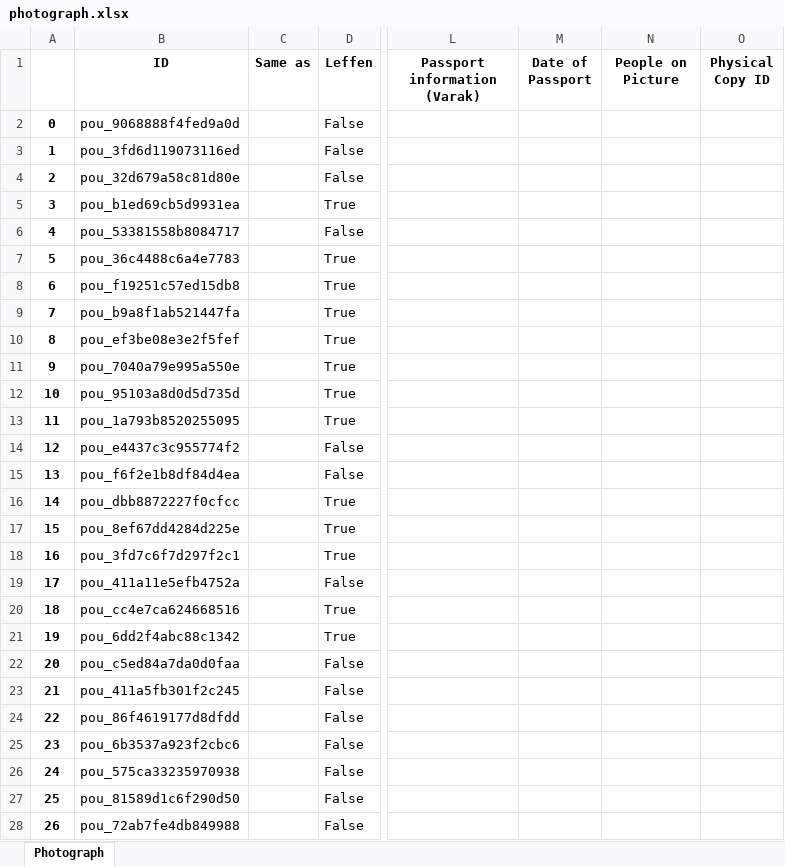
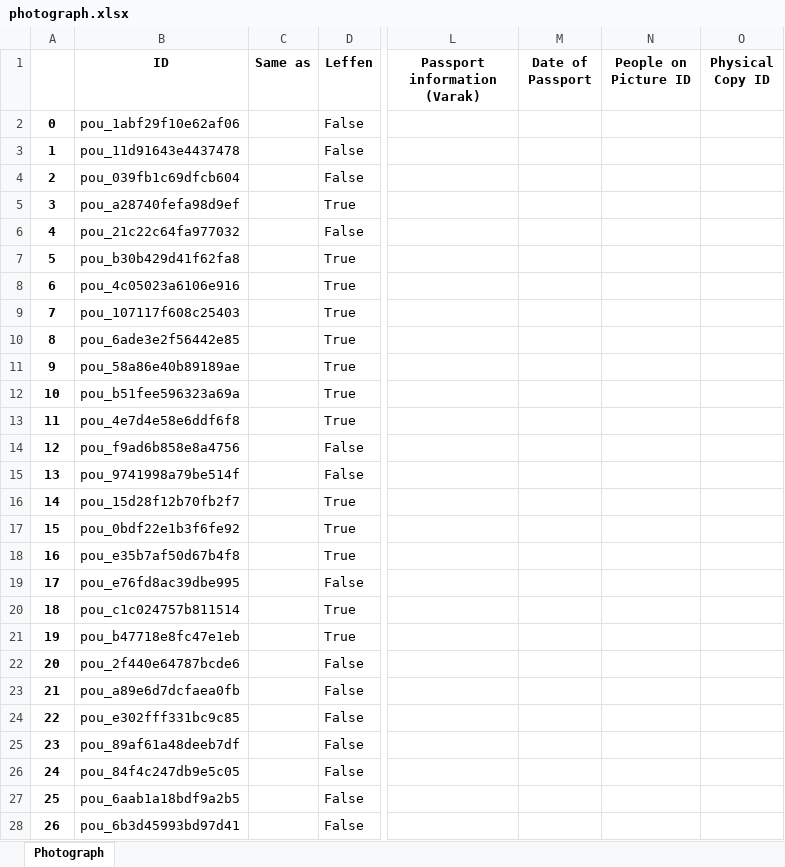
Before and after one commit to dhlab-basel/0827-pou-scripts, an Excel workbook: 04_output_data/photograph.xlsx, sheet Photograph, drawn as a sheet; only a part is shown, gaps mark what is left out; values as stored, in another font and other column widths than the file's, no borders; the diff covers the shown part only; the diff names each change by its address in the sheet, - before the commit and + after, or states it on an @@ line.

```diff
--- a/04_output_data/photograph.xlsx (sheet Photograph)
+++ b/04_output_data/photograph.xlsx (sheet Photograph)
-N1: People on Picture
+N1: People on Picture ID
-B2 (ID): pou_9068888f4fed9a0d
+B2 (ID): pou_1abf29f10e62af06
-B3 (ID): pou_3fd6d119073116ed
+B3 (ID): pou_11d91643e4437478
-B4 (ID): pou_32d679a58c81d80e
+B4 (ID): pou_039fb1c69dfcb604
-B5 (ID): pou_b1ed69cb5d9931ea
+B5 (ID): pou_a28740fefa98d9ef
-B6 (ID): pou_53381558b8084717
+B6 (ID): pou_21c22c64fa977032
-B7 (ID): pou_36c4488c6a4e7783
+B7 (ID): pou_b30b429d41f62fa8
-B8 (ID): pou_f19251c57ed15db8
+B8 (ID): pou_4c05023a6106e916
-B9 (ID): pou_b9a8f1ab521447fa
+B9 (ID): pou_107117f608c25403
-B10 (ID): pou_ef3be08e3e2f5fef
+B10 (ID): pou_6ade3e2f56442e85
-B11 (ID): pou_7040a79e995a550e
+B11 (ID): pou_58a86e40b89189ae
-B12 (ID): pou_95103a8d0d5d735d
+B12 (ID): pou_b51fee596323a69a
-B13 (ID): pou_1a793b8520255095
+B13 (ID): pou_4e7d4e58e6ddf6f8
-B14 (ID): pou_e4437c3c955774f2
+B14 (ID): pou_f9ad6b858e8a4756
-B15 (ID): pou_f6f2e1b8df84d4ea
+B15 (ID): pou_9741998a79be514f
-B16 (ID): pou_dbb8872227f0cfcc
+B16 (ID): pou_15d28f12b70fb2f7
-B17 (ID): pou_8ef67dd4284d225e
+B17 (ID): pou_0bdf22e1b3f6fe92
-B18 (ID): pou_3fd7c6f7d297f2c1
+B18 (ID): pou_e35b7af50d67b4f8
-B19 (ID): pou_411a11e5efb4752a
+B19 (ID): pou_e76fd8ac39dbe995
-B20 (ID): pou_cc4e7ca624668516
+B20 (ID): pou_c1c024757b811514
-B21 (ID): pou_6dd2f4abc88c1342
+B21 (ID): pou_b47718e8fc47e1eb
-B22 (ID): pou_c5ed84a7da0d0faa
+B22 (ID): pou_2f440e64787bcde6
-B23 (ID): pou_411a5fb301f2c245
+B23 (ID): pou_a89e6d7dcfaea0fb
-B24 (ID): pou_86f4619177d8dfdd
+B24 (ID): pou_e302fff331bc9c85
-B25 (ID): pou_6b3537a923f2cbc6
+B25 (ID): pou_89af61a48deeb7df
-B26 (ID): pou_575ca33235970938
+B26 (ID): pou_84f4c247db9e5c05
-B27 (ID): pou_81589d1c6f290d50
+B27 (ID): pou_6aab1a18bdf9a2b5
-B28 (ID): pou_72ab7fe4db849988
+B28 (ID): pou_6b3d45993bd97d41
```
Also changed, not shown: 1909 edited cells elsewhere in this sheet, 04_output_data/cover_letter.xlsx, 04_output_data/folder.xlsx, 3 other files.
